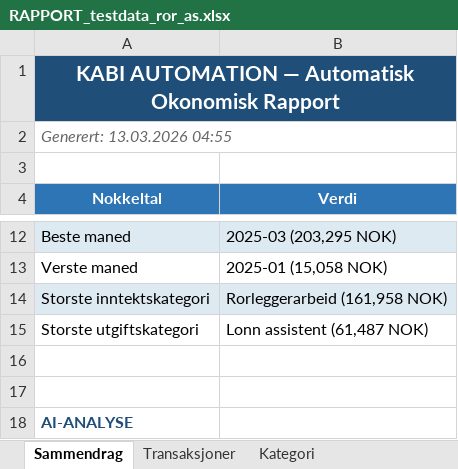
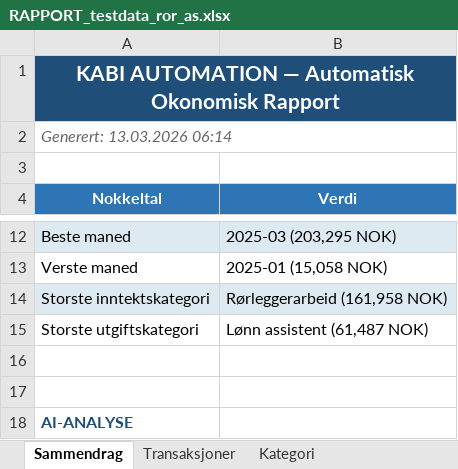
Before and after one commit to Kabi23333/kabi-startup-ai, an Excel workbook: automation-agency/demo/RAPPORT_testdata_ror_as.xlsx, sheet Sammendrag, drawn as a sheet; only a part is shown, gaps mark what is left out; values as stored, in another font and other column widths than the file's, no borders; the diff covers the shown part only; the diff names each change by its address in the sheet, - before the commit and + after, or states it on an @@ line.

```diff
--- a/automation-agency/demo/RAPPORT_testdata_ror_as.xlsx (sheet Sammendrag)
+++ b/automation-agency/demo/RAPPORT_testdata_ror_as.xlsx (sheet Sammendrag)
-A2 (Nokkeltal): Generert: 13.03.2026 04:55
+A2 (Nokkeltal): Generert: 13.03.2026 06:14
-B14 (Verdi): Rorleggerarbeid (161,958 NOK)
+B14 (Verdi): Rørleggerarbeid (161,958 NOK)
-B15 (Verdi): Lonn assistent (61,487 NOK)
+B15 (Verdi): Lønn assistent (61,487 NOK)
```
Also changed, not shown: 1 edited cell elsewhere in this sheet, sheet Transaksjoner, sheet Kategori, automation-agency/demo/testdata_ror_as.xlsx, 2 other files.
